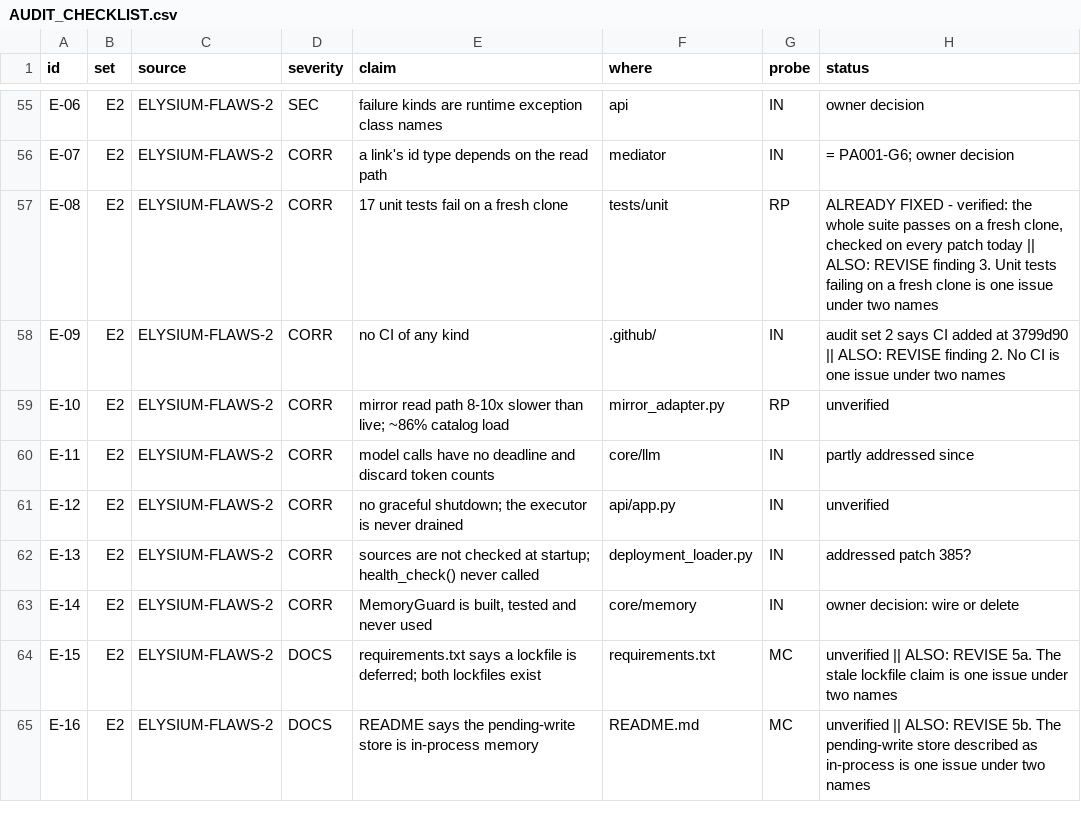
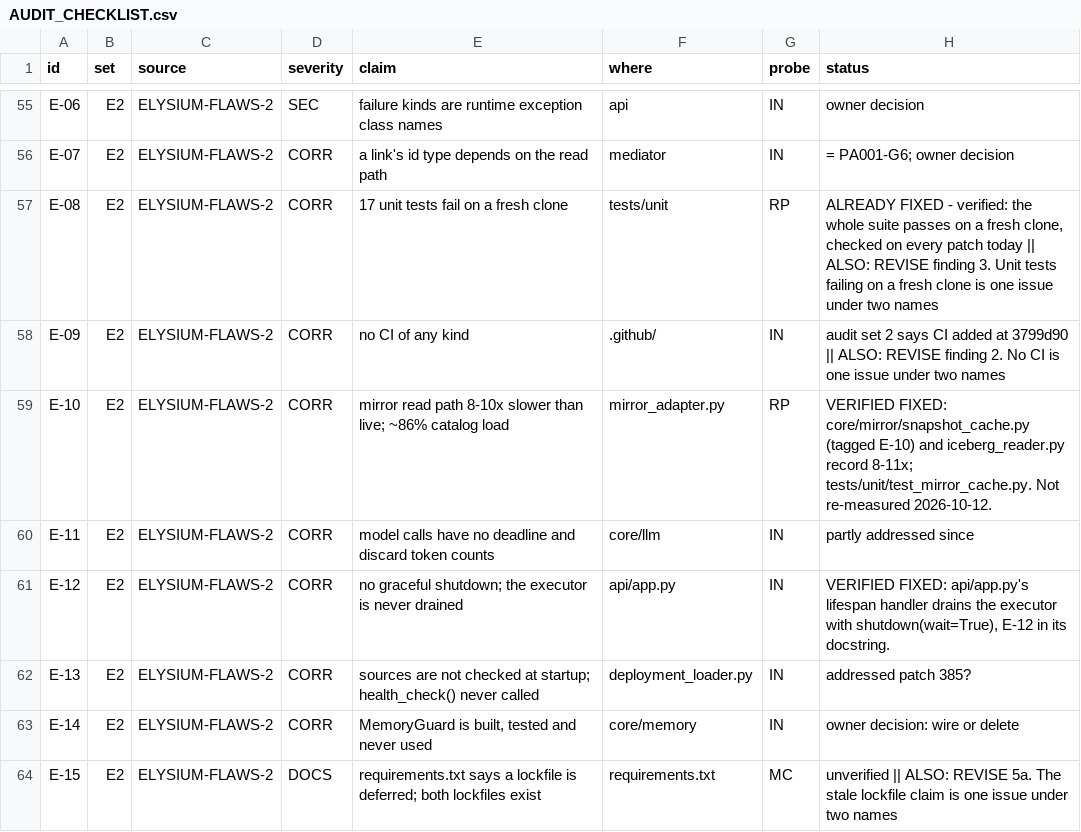
Before and after one commit to nmartin0/elysium, a CSV file: AUDIT_CHECKLIST.csv, drawn as a sheet; only a part is shown, gaps mark what is left out; the shorter side is filled out with more unchanged rows; the diff covers the shown part only.

Commit message:
Real PostgreSQL on 3.13; quarantine names the failing cell; nine checklist rows closed
POSTGRESQL (BLOCKING item 3, now consumed). The machine gating every
patch is Python 3.13, where pgserver has no wheel, and importorskip had
turned that into 32 silently skipped tests of the production read path.
tests/postgres_server.py now falls back to the machine's own initdb and
pg_ctl -- a throwaway cluster on a unix socket only, started as the
postgres user when run as root -- and FAILS, naming what to install,
when there is neither. The same 32 tests pass against PostgreSQL 16.
The test of the failure path caught a skip escaping pytest.raises(Failed)
and reporting green; it now asserts the exception type.

ZOO-11. Every quarantined row was filed under the table's FIRST drifted
column, with that column's value: a row whose only bad cell was a date
was reported as an amount problem, showing a good amount.
transform_rows now records the failing cells per row and each
quarantine record names its own. A refused table's message names
`on_type_mismatch: quarantine`. And templates/config.yaml omitted all
three new-installation defaults (on_type_mismatch, write_targets,
ingest_undeclared_columns), so every NEW deployment started on the
behaviour each was added to replace; it now sets them, and a test loads
the template to check.

ZOO-24. Identity rules may declare `casefold: [email]`: the match KEY
is folded, never the value, as standardise.py requires. Undeclared
stays exact.

F-09. MemoryGuard uses a public DataMediator.security_value_of() and
captures None as None rather than "".

F-24. A system prompt at Linux's 131,072-byte single-argument limit is
refused as LLMUnavailable before the CLI is spawned; it used to fail
with an unhandled OSError. The limit is tested against the OS.

004-2, 004-4, 004-5: README's extension table named classes and
registries that no longer exist, its layout listed four of eight
packages and four of six config files, three documents cited a deleted
roadmap, and CLAUDE.md said chat() had no deadline or usage. Fixed.
F-12b, E-10, E-12, E-17 verified already fixed and marked so.

BLOCKING.md's reference guard counted "(was item N)" as a reference and
failed when the highest item number was retired; it now skips history.

8 controls, all fire. 5,079 unit tests; 8 skipped, all the optional
'identity' extra.

```diff
--- a/AUDIT_CHECKLIST.csv
+++ b/AUDIT_CHECKLIST.csv
@@ -58,5 +58,5 @@ E-08,E2,ELYSIUM-FLAWS-2,CORR,17 unit tests fail on a fresh clone,tests/unit,RP,"
 E-09,E2,ELYSIUM-FLAWS-2,CORR,no CI of any kind,.github/,IN,audit set 2 says CI added at 3799d90 || ALSO: REVISE finding 2. No CI is one issue under two names
-E-10,E2,ELYSIUM-FLAWS-2,CORR,mirror read path 8-10x slower than live; ~86% catalog load,mirror_adapter.py,RP,unverified
+E-10,E2,ELYSIUM-FLAWS-2,CORR,mirror read path 8-10x slower than live; ~86% catalog load,mirror_adapter.py,RP,VERIFIED FIXED: core/mirror/snapshot_cache.py (tagged E-10) and iceberg_reader.py record 8-11x; tests/unit/test_mirror_cache.py. Not re-measured 2026-10-12.
 E-11,E2,ELYSIUM-FLAWS-2,CORR,model calls have no deadline and discard token counts,core/llm,IN,"partly addressed since"
-E-12,E2,ELYSIUM-FLAWS-2,CORR,no graceful shutdown; the executor is never drained,api/app.py,IN,unverified
+E-12,E2,ELYSIUM-FLAWS-2,CORR,no graceful shutdown; the executor is never drained,api/app.py,IN,"VERIFIED FIXED: api/app.py's lifespan handler drains the executor with shutdown(wait=True), E-12 in its docstring."
 E-13,E2,ELYSIUM-FLAWS-2,CORR,sources are not checked at startup; health_check() never called,deployment_loader.py,IN,"addressed patch 385?"
```
Also changed, not shown: 15 edited cells elsewhere in this file, 32 other files.
